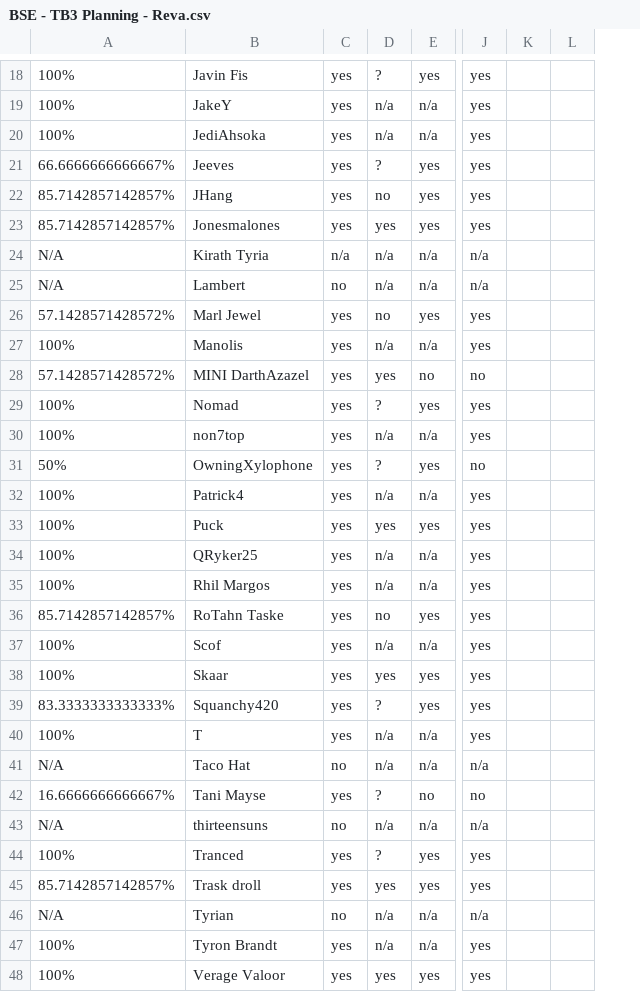
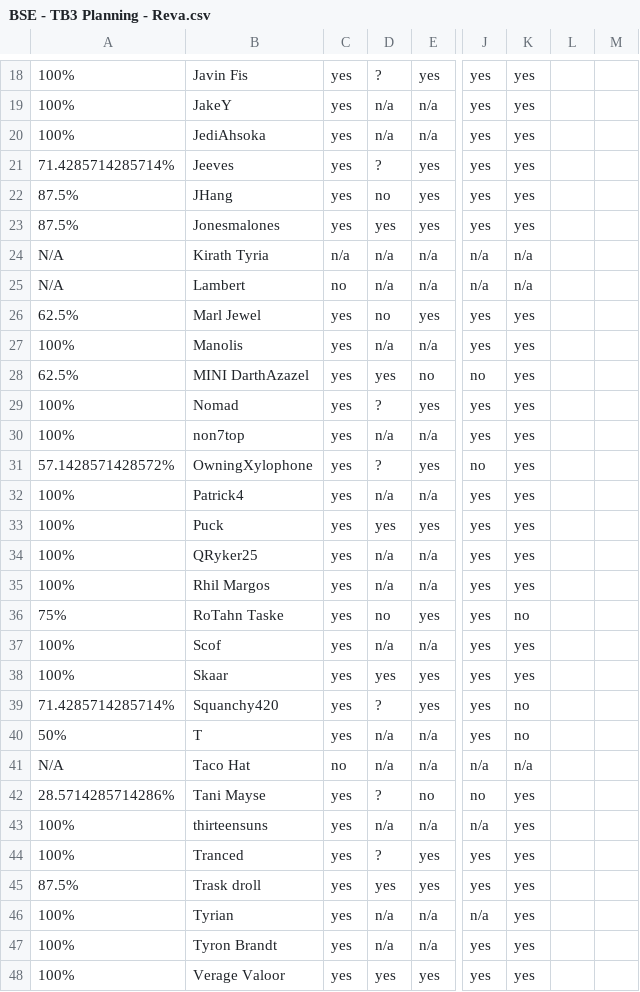
Before and after one commit to agriffinsd/tb_chewbooty, a CSV file: reva/BSE - TB3 Planning - Reva.csv, drawn as a sheet; only a part is shown, gaps mark what is left out; removed rows and columns are numbered as before the commit, all else as after; the diff covers the shown part only; the diff names each change by its address in the sheet, - before the commit and + after, or states it on an @@ line.

```diff
--- a/reva/BSE - TB3 Planning - Reva.csv
+++ b/reva/BSE - TB3 Planning - Reva.csv
-column K, empty
+column K, rows 18-48: yes | yes | yes | yes | yes | yes | n/a | n/a | yes | yes | yes | yes | yes | yes | yes | yes | yes | yes | no | yes | yes | no | no | n/a | yes | yes | yes | yes | yes | yes | yes
+column L, empty
-A21: 66.6666666666667%
+A21: 71.4285714285714%
-A22:A23: 85.7142857142857%
+A22:A23: 87.5%
-A26: 57.1428571428572%
+A26: 62.5%
-A28: 57.1428571428572%
+A28: 62.5%
-A31: 50%
+A31: 57.1428571428572%
-A36: 85.7142857142857%
+A36: 75%
-A39: 83.3333333333333%
+A39: 71.4285714285714%
-A40: 100%
+A40: 50%
-A42: 16.6666666666667%
+A42: 28.5714285714286%
-A43: N/A
+A43: 100%
-C43: no
+C43: yes
-A45: 85.7142857142857%
+A45: 87.5%
-A46: N/A
+A46: 100%
-C46: no
+C46: yes
```
Also changed, not shown: 12 edited cells elsewhere in this file, 9 other files.
